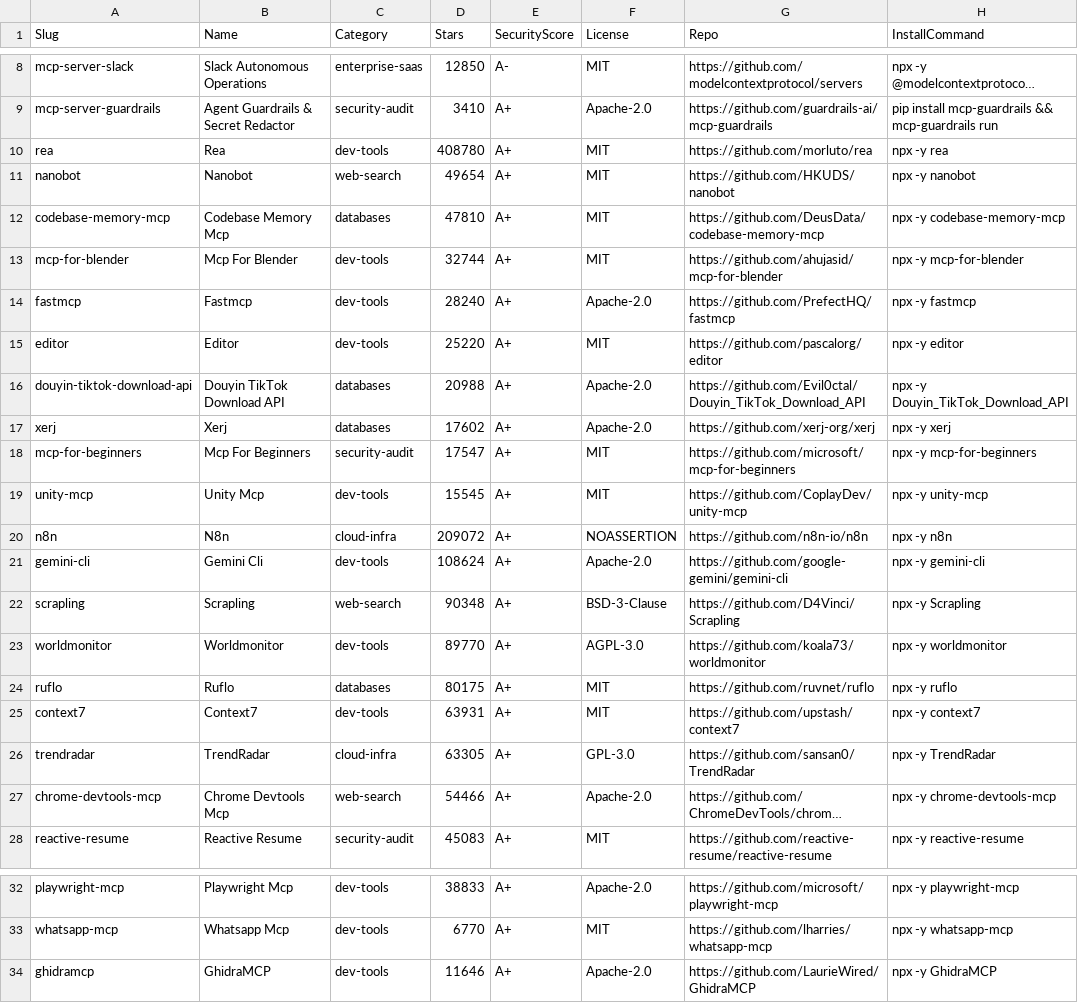
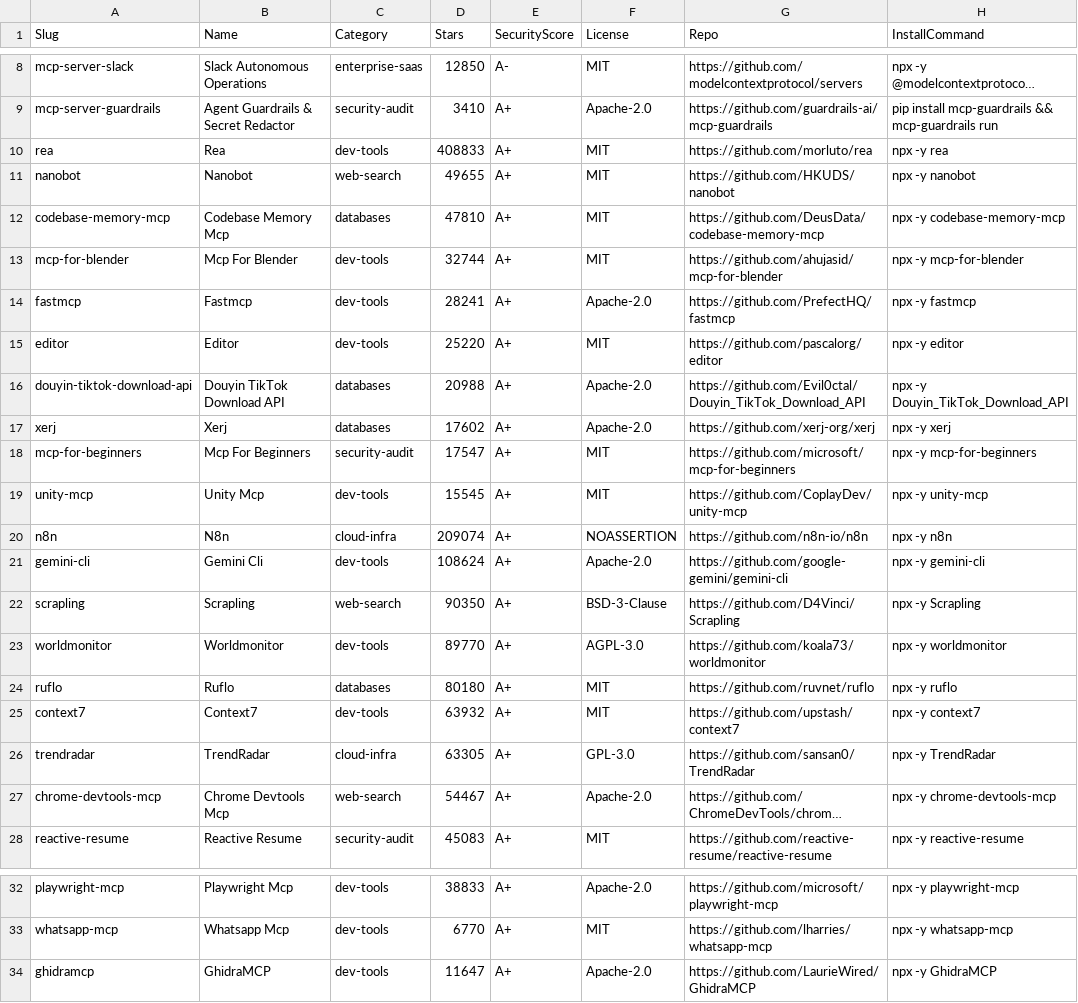
Before and after one commit to divyanshu2074/agentstack-radar, a CSV file: dist/assets/AgentStack-Catalog.csv, drawn as a sheet; only a part is shown, gaps mark what is left out; long unchanged cells end in …; the diff names each change by its address in the sheet, - before the commit and + after, or states it on an @@ line.

```diff
--- a/dist/assets/AgentStack-Catalog.csv
+++ b/dist/assets/AgentStack-Catalog.csv
-D10 (Stars): 408780
+D10 (Stars): 408833
-D11 (Stars): 49654
+D11 (Stars): 49655
-D14 (Stars): 28240
+D14 (Stars): 28241
-D20 (Stars): 209072
+D20 (Stars): 209074
-D22 (Stars): 90348
+D22 (Stars): 90350
-D24 (Stars): 80175
+D24 (Stars): 80180
-D25 (Stars): 63931
+D25 (Stars): 63932
-D27 (Stars): 54466
+D27 (Stars): 54467
-D34 (Stars): 11646
+D34 (Stars): 11647
```
Also changed, not shown: 15 other files.
